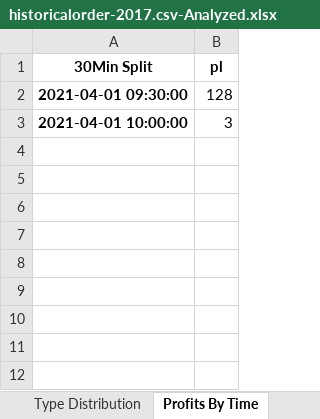
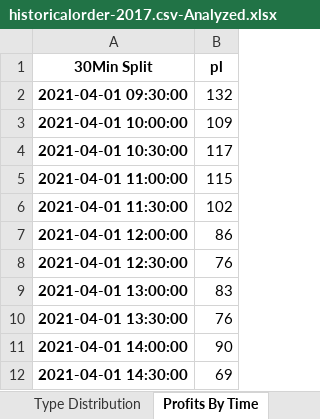
Before and after one commit to LiamSo121/AutoAnalyzes, an Excel workbook: Outputs/historicalorder-2017.csv-Analyzed.xlsx, sheet Profits By Time, drawn as a sheet; values as stored, in another font and other column widths than the file's, no borders; the diff names each change by its address in the sheet, - before the commit and + after, or states it on an @@ line.

```diff
--- a/Outputs/historicalorder-2017.csv-Analyzed.xlsx (sheet Profits By Time)
+++ b/Outputs/historicalorder-2017.csv-Analyzed.xlsx (sheet Profits By Time)
-B2 (pl): 128
+B2 (pl): 132
-B3 (pl): 3
+B3 (pl): 109
+row 4: 2021-04-01 10:30:00 | 117
+row 5: 2021-04-01 11:00:00 | 115
+row 6: 2021-04-01 11:30:00 | 102
+row 7: 2021-04-01 12:00:00 | 86
+row 8: 2021-04-01 12:30:00 | 76
+row 9: 2021-04-01 13:00:00 | 83
+row 10: 2021-04-01 13:30:00 | 76
+row 11: 2021-04-01 14:00:00 | 90
+row 12: 2021-04-01 14:30:00 | 69
```
Also changed, not shown: sheet Data, sheet Hit By Symbol, sheet Gap, sheet Summary, sheet Hit By 30 Minutes, sheet Hit By 1 Hour, 2 more sheets, Outputs/historicalorder-2018sl-0.01.csv-Analyzed.xlsx, Outputs/historicalorder-2018sl-0.03.csv-Analyzed.xlsx, 52 other files.
